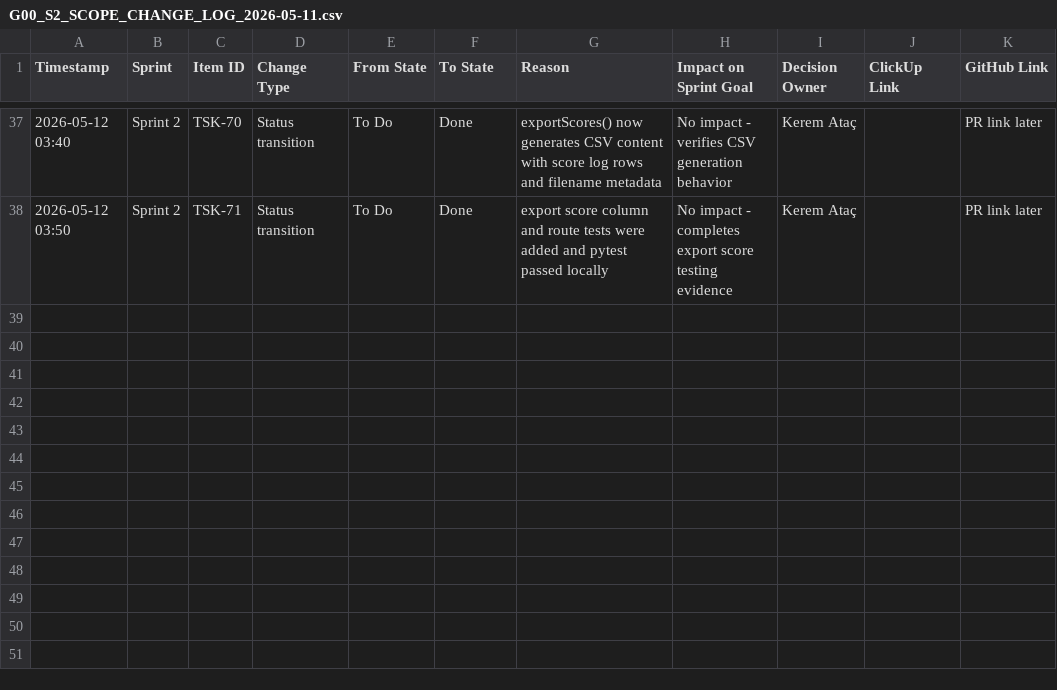
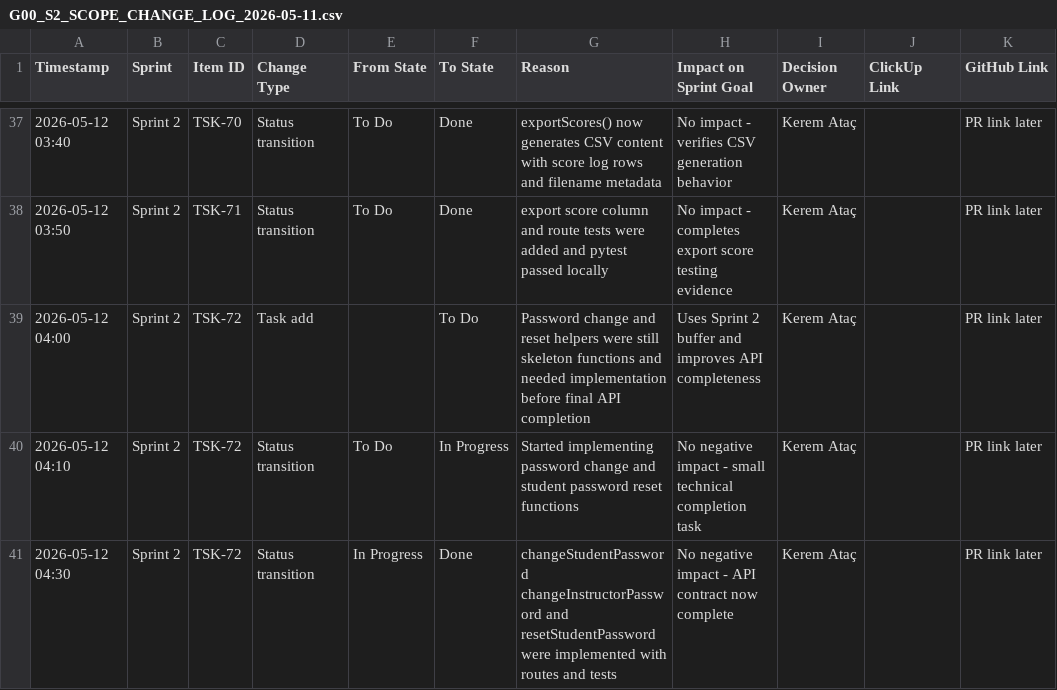
Before and after one commit to Kremelim/LLMProject, a CSV file: evidence/G00_S2_SCOPE_CHANGE_LOG_2026-05-11.csv, drawn as a sheet; only a part is shown, gaps mark what is left out.

Commit message:
[TECH][TSK-72] Implement password management APIs

```diff
--- a/evidence/G00_S2_SCOPE_CHANGE_LOG_2026-05-11.csv
+++ b/evidence/G00_S2_SCOPE_CHANGE_LOG_2026-05-11.csv
@@ -38 +38,4 @@
 2026-05-12 03:50,Sprint 2,TSK-71,Status transition,To Do,Done,export score column and route tests were added and pytest passed locally,No impact - completes export score testing evidence,Kerem Ataç,,PR link later
+2026-05-12 04:00,Sprint 2,TSK-72,Task add,,To Do,Password change and reset helpers were still skeleton functions and needed implementation before final API completion,Uses Sprint 2 buffer and improves API completeness,Kerem Ataç,,PR link later
+2026-05-12 04:10,Sprint 2,TSK-72,Status transition,To Do,In Progress,Started implementing password change and student password reset functions,No negative impact - small technical completion task,Kerem Ataç,,PR link later
+2026-05-12 04:30,Sprint 2,TSK-72,Status transition,In Progress,Done,changeStudentPassword changeInstructorPassword and resetStudentPassword were implemented with routes and tests,No negative impact - API contract now complete,Kerem Ataç,,PR link later
```
Also changed, not shown: evidence/G00_S2_SPRINT_BACKLOG_2026-05-11.csv, 3 other files.
